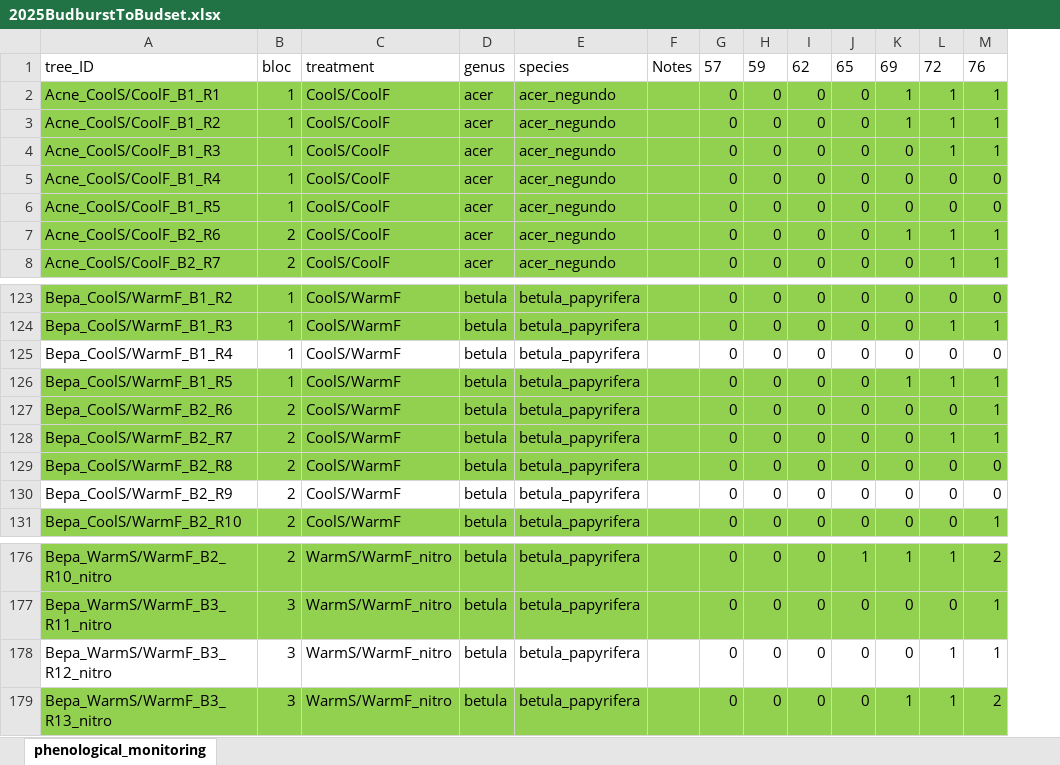
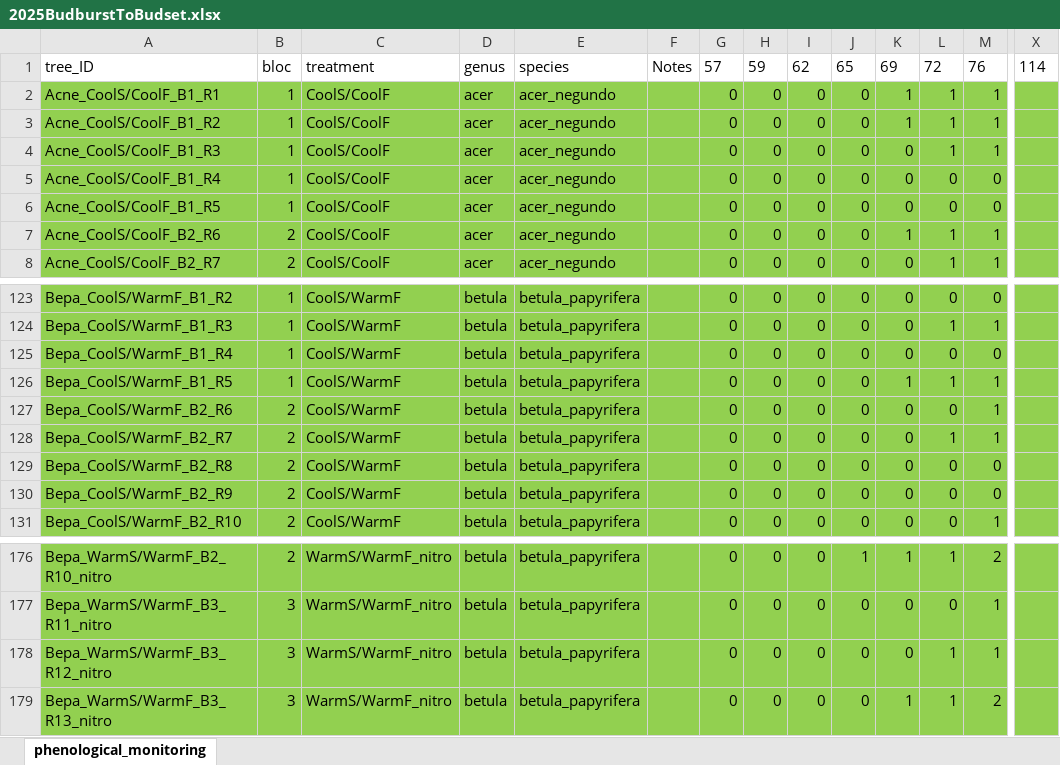
Before and after one commit to christophe-rd/fuelinex, an Excel workbook: data/monitoringPhenology/2025BudburstToBudset.xlsx, sheet phenological_monitoring, drawn as a sheet; only a part is shown, gaps mark what is left out; values as stored, in another font and other column widths than the file's, no borders; table styles not drawn; the diff covers the shown part only; the diff names each change by its address in the sheet, - before the commit and + after, or states it on an @@ line.

```diff
--- a/data/monitoringPhenology/2025BudburstToBudset.xlsx (sheet phenological_monitoring)
+++ b/data/monitoringPhenology/2025BudburstToBudset.xlsx (sheet phenological_monitoring)
+column X, row 1: 114
-A125:M125 fill: none
+A125:M125 fill: #92D050
-A130:M130 fill: none
+A130:M130 fill: #92D050
-A178:M178 fill: none
+A178:M178 fill: #92D050
```
Also changed, not shown: cell formats elsewhere in this sheet, data/monitoringShootElongation/2025ShootElongation.xlsx.
